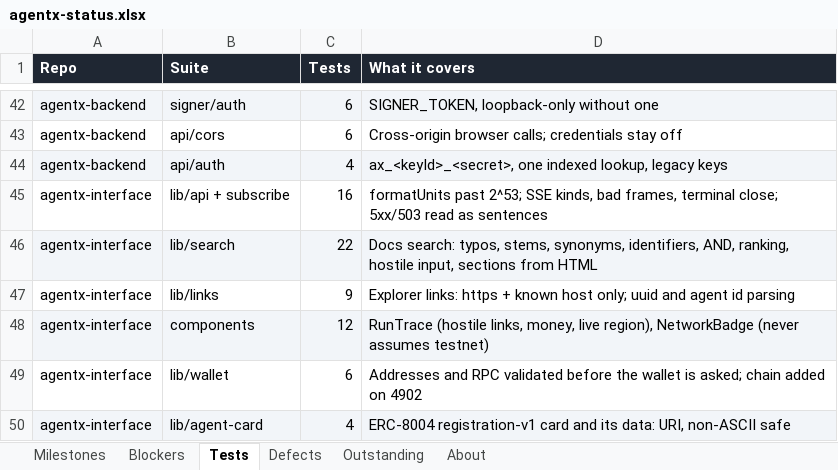
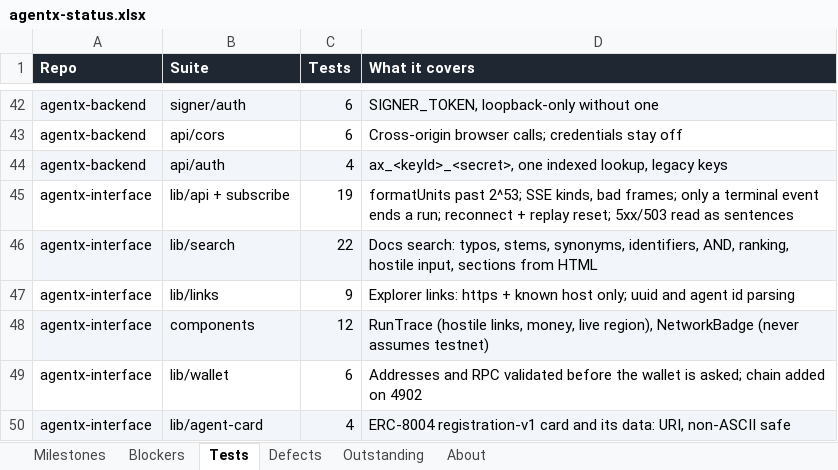
Before and after one commit to gopaltalaviya/agentx-docs, an Excel workbook: docs/agentx-status.xlsx, sheet Tests, drawn as a sheet; only a part is shown, gaps mark what is left out; values as stored, in another font and other column widths than the file's, no borders; the diff names each change by its address in the sheet, - before the commit and + after, or states it on an @@ line.

```diff
--- a/docs/agentx-status.xlsx (sheet Tests)
+++ b/docs/agentx-status.xlsx (sheet Tests)
-C45 (Tests): 16
+C45 (Tests): 19
-D45 (What it covers): …kinds, bad frames, terminal close; 5xx/503 read…
+D45 (What it covers): …kinds, bad frames; only a terminal event ends a run; reconnect + replay reset; 5xx/503 read…
```
Also changed, not shown: 4 other files.
